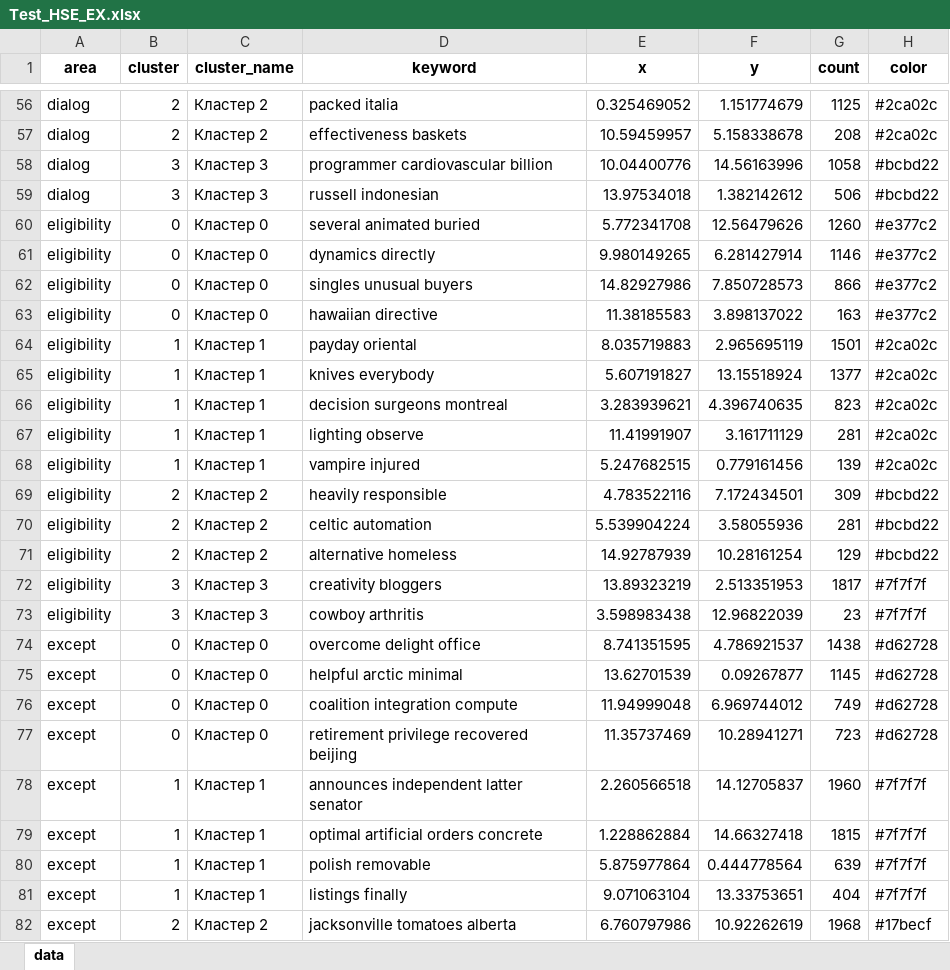
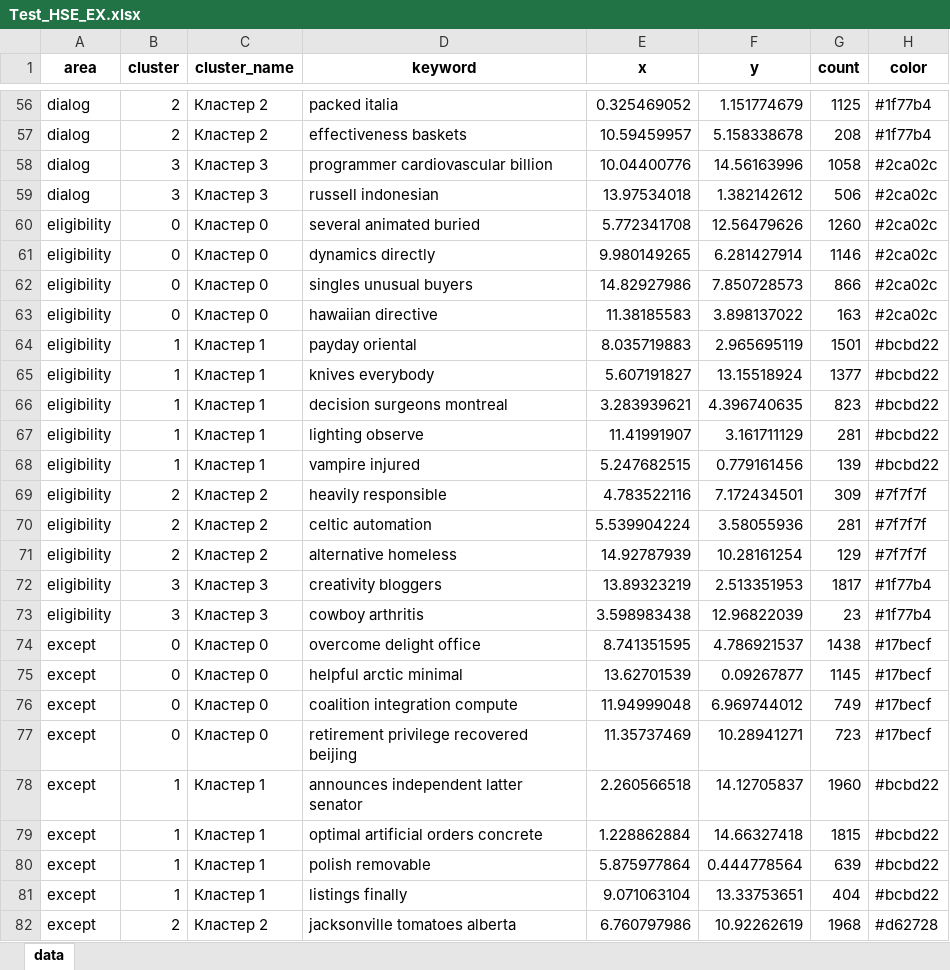
Before and after one commit to yarniii/HSE_TE, an Excel workbook: Test_HSE_EX.xlsx, sheet data, drawn as a sheet; only a part is shown, gaps mark what is left out; values as stored, in another font and other column widths than the file's, no borders; the diff covers the shown part only; the diff names each change by its address in the sheet, - before the commit and + after, or states it on an @@ line.

```diff
--- a/Test_HSE_EX.xlsx (sheet data)
+++ b/Test_HSE_EX.xlsx (sheet data)
-H56:H57 (color): #2ca02c
+H56:H57 (color): #1f77b4
-H58:H59 (color): #bcbd22
+H58:H59 (color): #2ca02c
-H60:H63 (color): #e377c2
+H60:H63 (color): #2ca02c
-H64:H68 (color): #2ca02c
+H64:H68 (color): #bcbd22
-H69:H71 (color): #bcbd22
+H69:H71 (color): #7f7f7f
-H72:H73 (color): #7f7f7f
+H72:H73 (color): #1f77b4
-H74:H77 (color): #d62728
+H74:H77 (color): #17becf
-H78:H81 (color): #7f7f7f
+H78:H81 (color): #bcbd22
-H82 (color): #17becf
+H82 (color): #d62728
```
Also changed, not shown: 174 edited cells elsewhere in this sheet, 16 other files.
